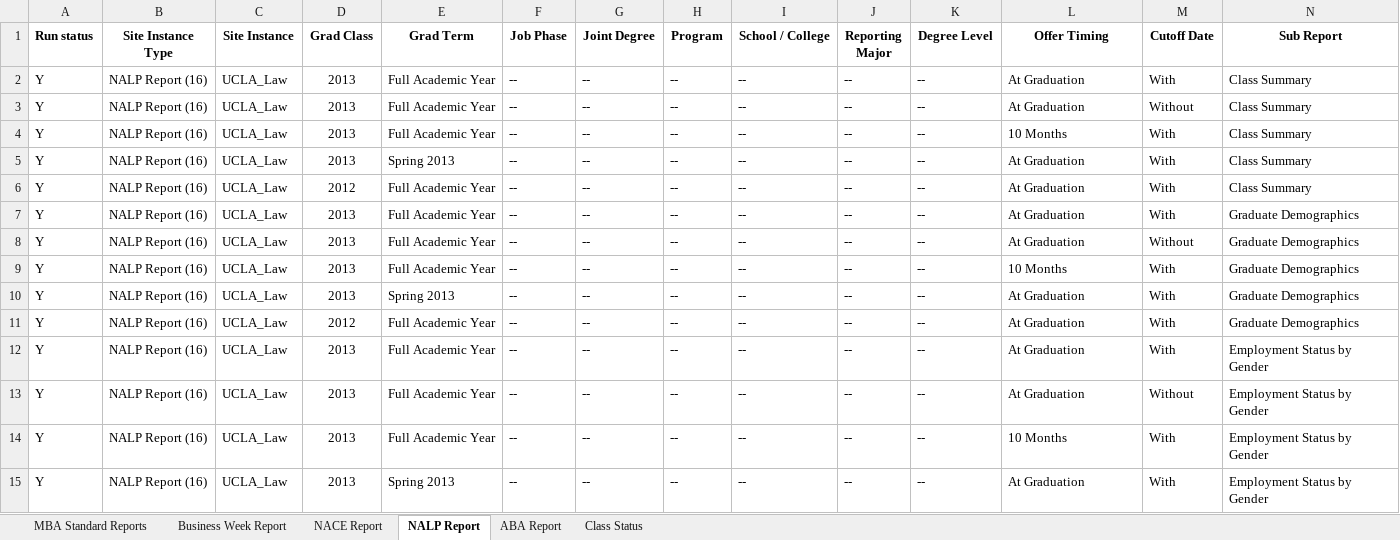
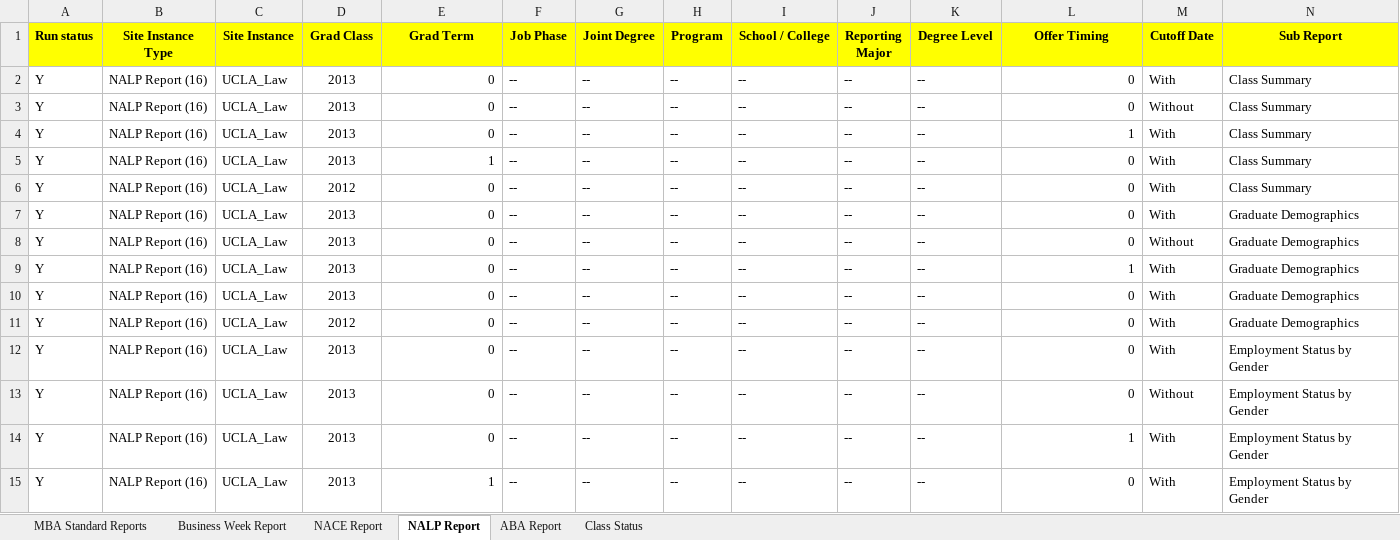
Before and after one commit to venugopal26/1220_local, an Excel workbook: excels/Data_QA_Tests.xlsx, sheet NALP Report, drawn as a sheet; only a part is shown; values as stored, in another font and other column widths than the file's, no borders; the diff covers the shown part only; the diff names each change by its address in the sheet, - before the commit and + after, or states it on an @@ line.

```diff
--- a/excels/Data_QA_Tests.xlsx (sheet NALP Report)
+++ b/excels/Data_QA_Tests.xlsx (sheet NALP Report)
-A1:N1 fill: none
+A1:N1 fill: #FFFF00
-E2:E4 (Grad Term): Full Academic Year
+E2:E4 (Grad Term): 0
-L2:L3 (Offer Timing): At Graduation
+L2:L3 (Offer Timing): 0
-L2:L15 alignment: left
+L2:L15 alignment: right
-L4 (Offer Timing): 10 Months
+L4 (Offer Timing): 1
-E5 (Grad Term): Spring 2013
+E5 (Grad Term): 1
-L5:L8 (Offer Timing): At Graduation
+L5:L8 (Offer Timing): 0
-E6:E9 (Grad Term): Full Academic Year
+E6:E9 (Grad Term): 0
-L9 (Offer Timing): 10 Months
+L9 (Offer Timing): 1
-E10 (Grad Term): Spring 2013
+E10 (Grad Term): 0
-L10:L13 (Offer Timing): At Graduation
+L10:L13 (Offer Timing): 0
-E11:E14 (Grad Term): Full Academic Year
+E11:E14 (Grad Term): 0
-L14 (Offer Timing): 10 Months
+L14 (Offer Timing): 1
-E15 (Grad Term): Spring 2013
+E15 (Grad Term): 1
-L15 (Offer Timing): At Graduation
+L15 (Offer Timing): 0
```
Also changed, not shown: 132 edited cells and cell formats elsewhere in this sheet, sheet Class Status, sheet MBA Standard Reports, sheet NACE Report, sheet ABA Report, sheet Business Week Report, 14 other files.
